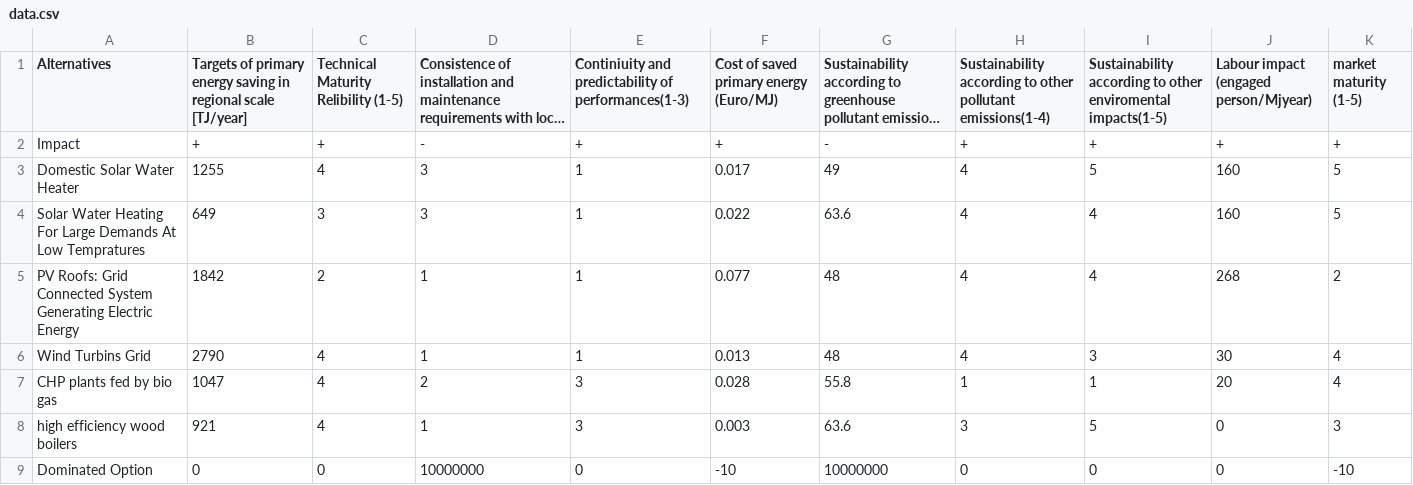
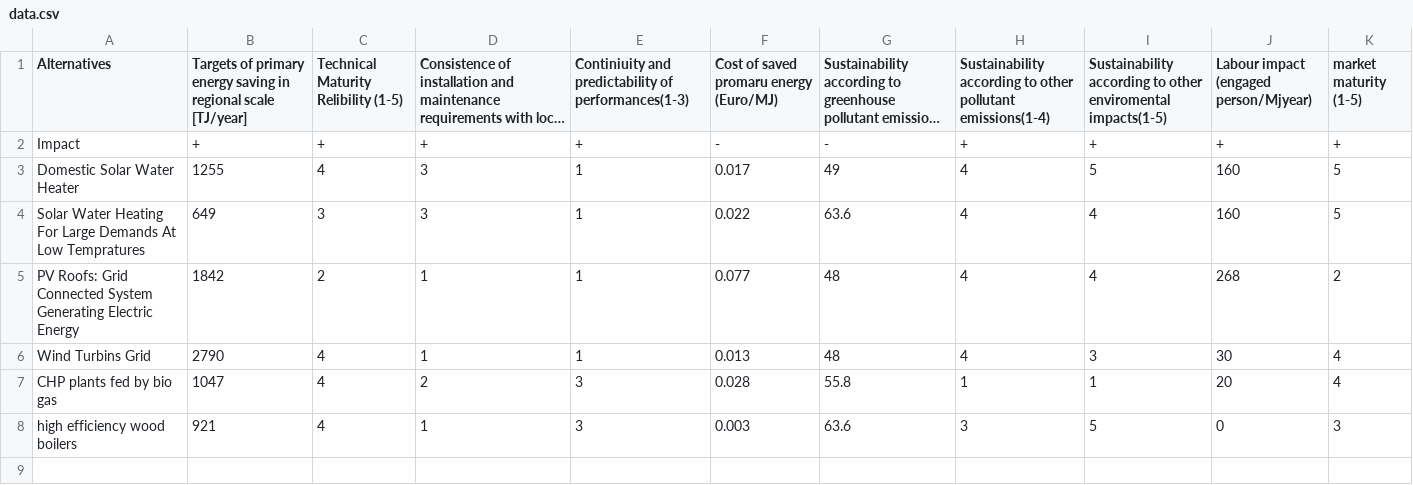
Before and after one commit to mavahedinia/madm-non-compensatory-solvers, a CSV file: data.csv, drawn as a sheet; long unchanged cells end in …; the diff names each change by its address in the sheet, - before the commit and + after, or states it on an @@ line.

Commit message:
Update data

```diff
--- a/data.csv
+++ b/data.csv
-F1: Cost of saved primary energy (Euro/MJ)
+F1: Cost of saved promaru energy (Euro/MJ)
-D2: -
+D2: +
-F2: +
+F2: -
-row 9: Dominated Option | 0 | 0 | 10000000 | 0 | -10 | 10000000 | 0 | 0 | 0 | -10
```
